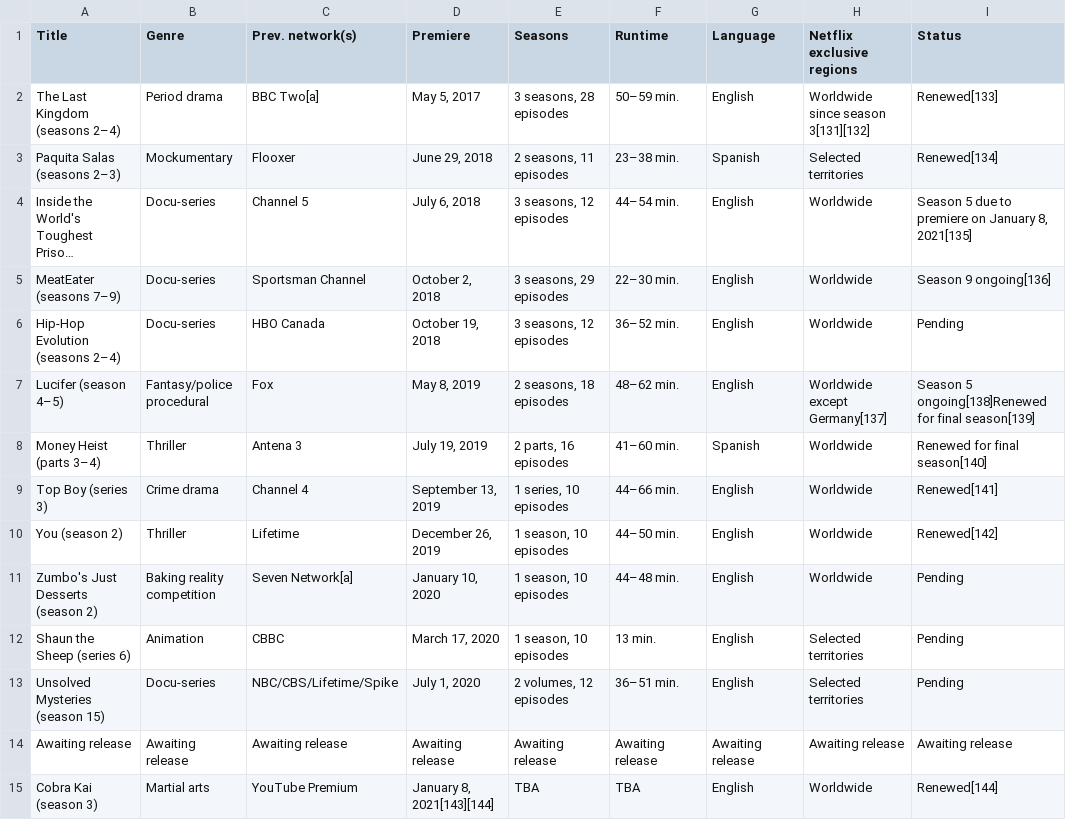
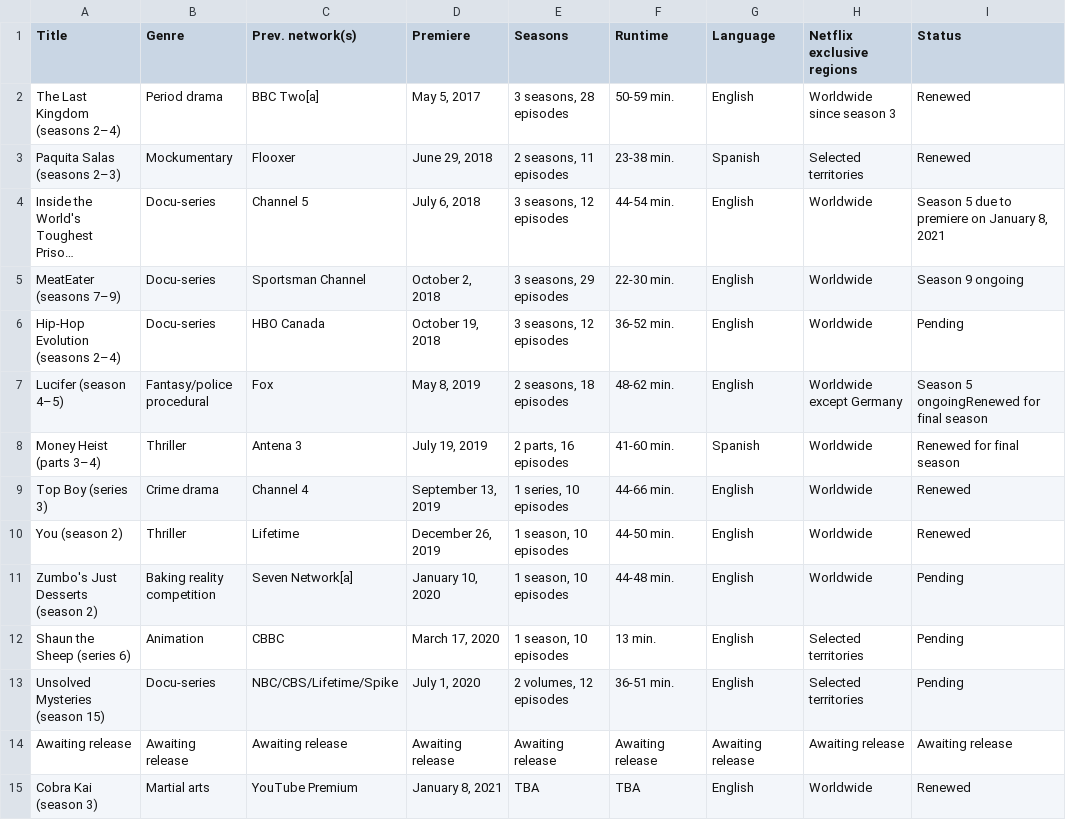
Before and after one commit to Fynn-Mehrens/original-content-eda, a CSV file: datasets/netflix/table-22.csv, drawn as a sheet; long unchanged cells end in …; the diff names each change by its address in the sheet, - before the commit and + after, or states it on an @@ line.

Commit message:
Update table-22.csv

```diff
--- a/datasets/netflix/table-22.csv
+++ b/datasets/netflix/table-22.csv
-F2 (Runtime): 50–59 min.
+F2 (Runtime): 50-59 min.
-H2 (Netflix exclusive regions): Worldwide since season 3[131][132]
+H2 (Netflix exclusive regions): Worldwide since season 3
-I2 (Status): Renewed[133]
+I2 (Status): Renewed
-F3 (Runtime): 23–38 min.
+F3 (Runtime): 23-38 min.
-I3 (Status): Renewed[134]
+I3 (Status): Renewed
-F4 (Runtime): 44–54 min.
+F4 (Runtime): 44-54 min.
-I4 (Status): …January 8, 2021[135]
+I4 (Status): …January 8, 2021
-F5 (Runtime): 22–30 min.
+F5 (Runtime): 22-30 min.
-I5 (Status): Season 9 ongoing[136]
+I5 (Status): Season 9 ongoing
-F6 (Runtime): 36–52 min.
+F6 (Runtime): 36-52 min.
-F7 (Runtime): 48–62 min.
+F7 (Runtime): 48-62 min.
-H7 (Netflix exclusive regions): Worldwide except Germany[137]
+H7 (Netflix exclusive regions): Worldwide except Germany
-I7 (Status): Season 5 ongoing[138]Renewed for final season[139]
+I7 (Status): Season 5 ongoingRenewed for final season
-F8 (Runtime): 41–60 min.
+F8 (Runtime): 41-60 min.
-I8 (Status): Renewed for final season[140]
+I8 (Status): Renewed for final season
-F9 (Runtime): 44–66 min.
+F9 (Runtime): 44-66 min.
-I9 (Status): Renewed[141]
+I9 (Status): Renewed
-F10 (Runtime): 44–50 min.
+F10 (Runtime): 44-50 min.
-I10 (Status): Renewed[142]
+I10 (Status): Renewed
-F11 (Runtime): 44–48 min.
+F11 (Runtime): 44-48 min.
-F13 (Runtime): 36–51 min.
+F13 (Runtime): 36-51 min.
-D15 (Premiere): January 8, 2021[143][144]
+D15 (Premiere): January 8, 2021
-I15 (Status): Renewed[144]
+I15 (Status): Renewed
```
